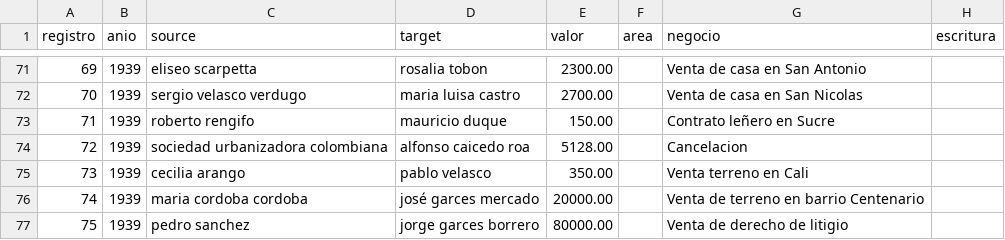
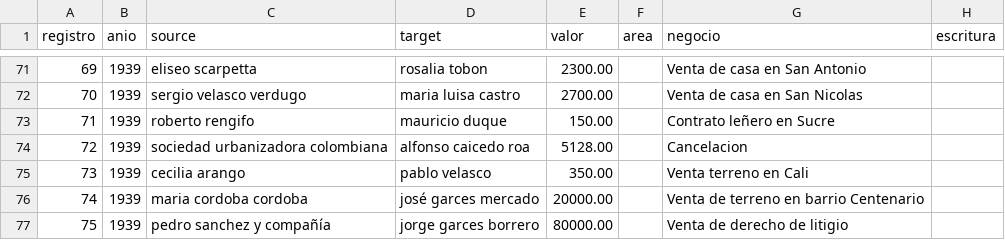
Before and after one commit to Rodato/complejidad-parcial-final, a CSV file: datos/red_parcial.csv, drawn as a sheet; only a part is shown, gaps mark what is left out; the diff covers the shown part only.

```diff
--- a/datos/red_parcial.csv
+++ b/datos/red_parcial.csv
@@ -76,2 +76,2 @@ registro,anio,source,target,valor,area,negocio,escritura
 74,1939,maria cordoba cordoba,josé garces mercado,20000.00,,Venta de terreno en barrio Centenario,
-75,1939,pedro sanchez,jorge garces borrero,80000.00,,Venta de derecho de litigio,
+75,1939,pedro sanchez y compañía,jorge garces borrero,80000.00,,Venta de derecho de litigio,
```
Also changed, not shown: 12 removed rows and 22 edited cells elsewhere in this file, 2 other files.
